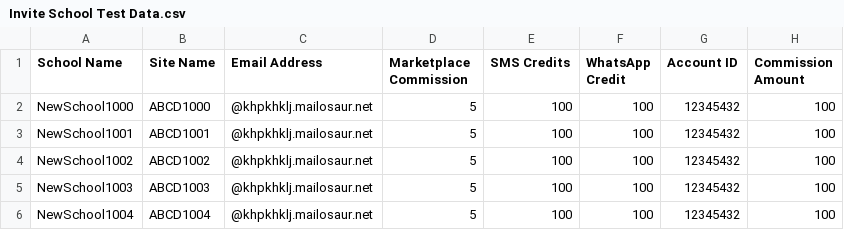
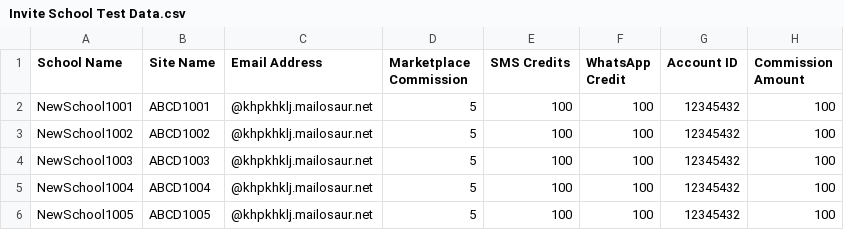
Before and after one commit to MullaiGreatify/Greatify_ERP_Automation, a CSV file: File/CSV Files/Invite School Test Data.csv, drawn as a sheet; only a part is shown; the shorter side is filled out with more unchanged rows; the diff names each change by its address in the sheet, - before the commit and + after, or states it on an @@ line.

Commit message:
new

```diff
--- a/File/CSV Files/Invite School Test Data.csv
+++ b/File/CSV Files/Invite School Test Data.csv
-row 2: NewSchool1000 | ABCD1000 | @khpkhklj.mailosaur.net | 5 | 100 | 100 | 12345432 | 100
```
